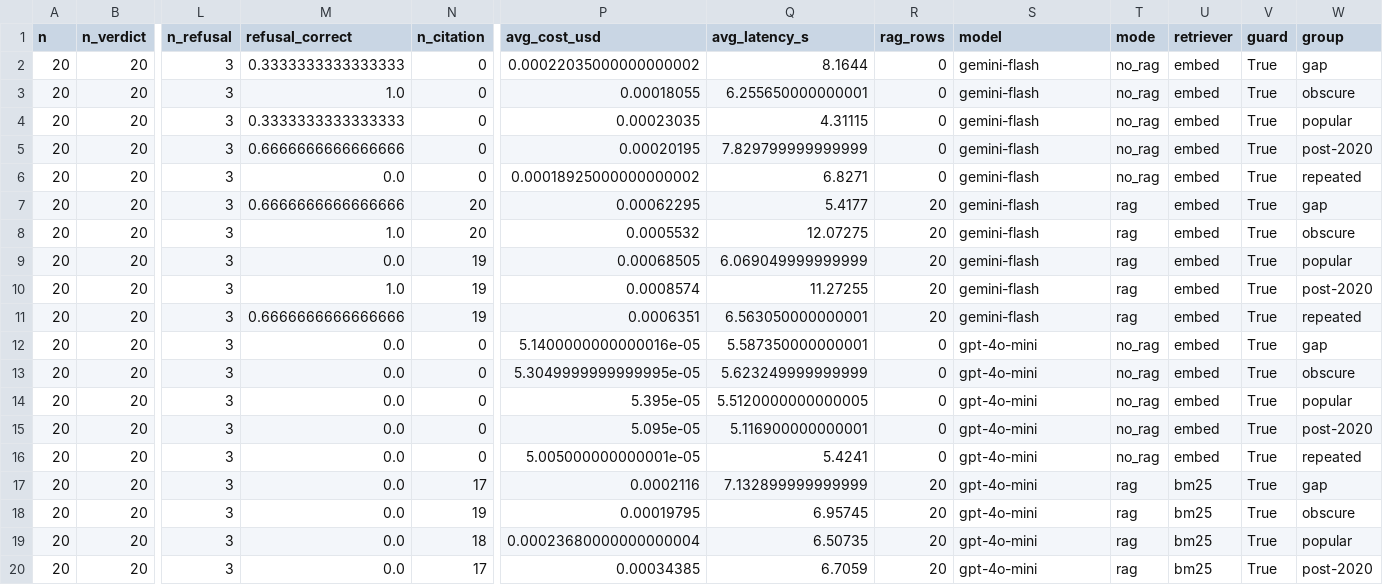
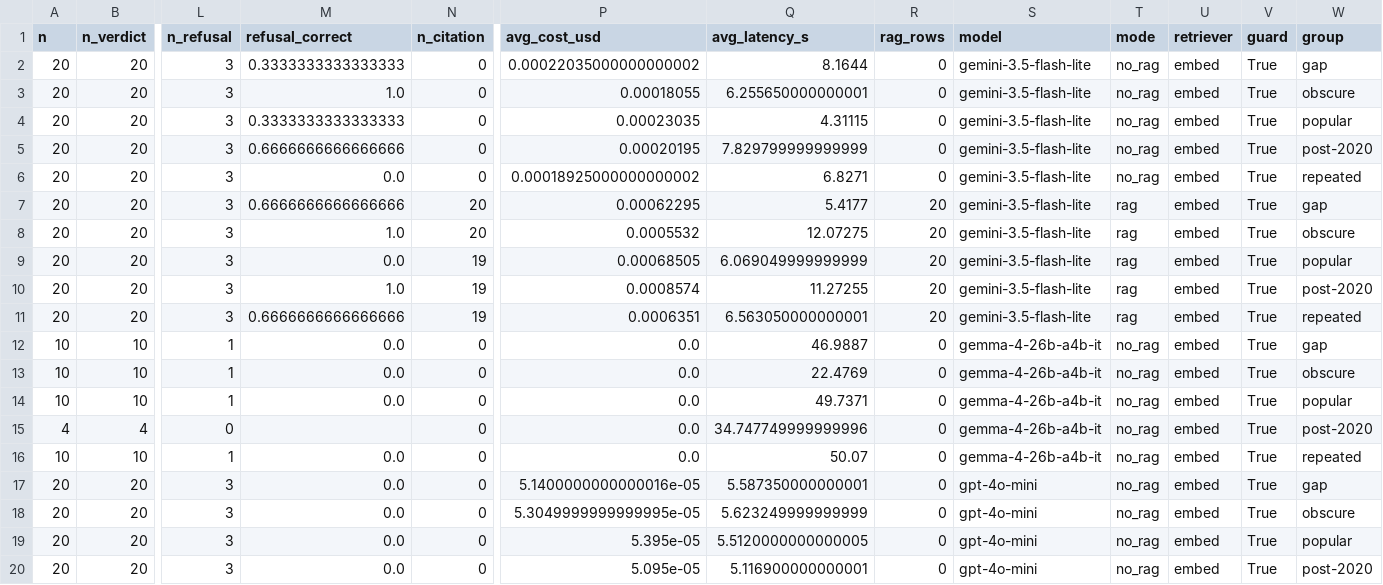
Before and after one commit to Girishmanne6/WatchWise, a CSV file: eval/results/summary_by_group.csv, drawn as a sheet; only a part is shown, gaps mark what is left out; the shorter side is filled out with more unchanged rows; rows hold the shown columns only; the diff names each change by its address in the sheet, - before the commit and + after, or states it on an @@ line.

```diff
--- a/eval/results/summary_by_group.csv
+++ b/eval/results/summary_by_group.csv
-S2:S11 (model): gemini-flash
+S2:S11 (model): gemini-3.5-flash-lite
+row 12: 10 | 10 | 1 | 0.0 | 0 | 0.0 | 46.9887 | 0 | gemma-4-26b-a4b-it | no_rag | embed | True | gap
+row 13: 10 | 10 | 1 | 0.0 | 0 | 0.0 | 22.4769 | 0 | gemma-4-26b-a4b-it | no_rag | embed | True | obscure
+row 14: 10 | 10 | 1 | 0.0 | 0 | 0.0 | 49.7371 | 0 | gemma-4-26b-a4b-it | no_rag | embed | True | popular
+row 15: 4 | 4 | 0 |  | 0 | 0.0 | 34.747749999999996 | 0 | gemma-4-26b-a4b-it | no_rag | embed | True | post-2020
+row 16: 10 | 10 | 1 | 0.0 | 0 | 0.0 | 50.07 | 0 | gemma-4-26b-a4b-it | no_rag | embed | True | repeated
```
Also changed, not shown: eval/results/manual_check.csv, eval/results/summary.csv, 13 other files.
